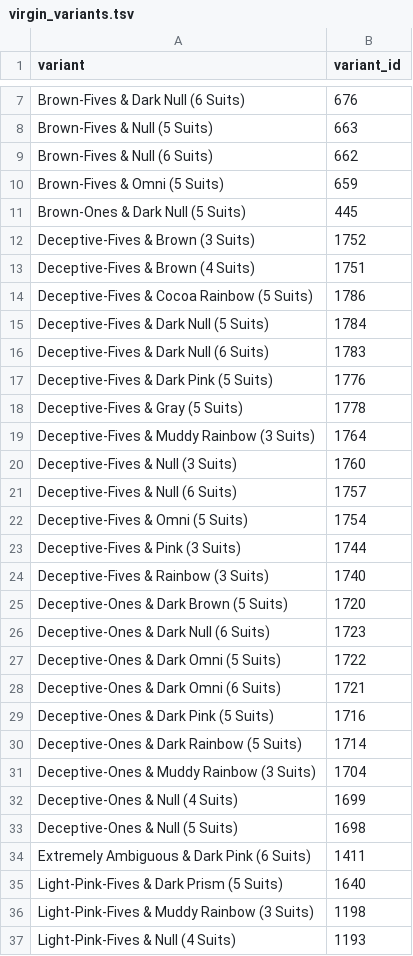
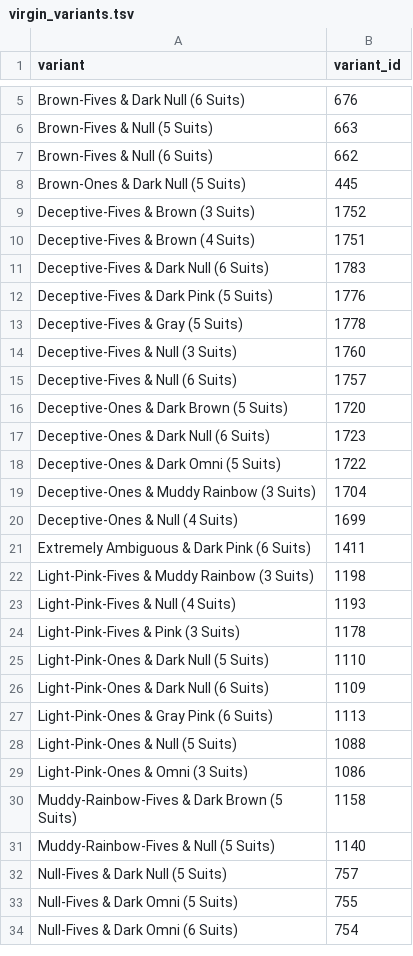
Before and after one commit to Aigul9/hanabi-stats, a TSV file: output/variants/virgin_variants.tsv, drawn as a sheet; only a part is shown, gaps mark what is left out; the shorter side is filled out with more unchanged rows; the diff covers the shown part only.

Commit message:
update virgin vars

```diff
--- a/output/variants/virgin_variants.tsv
+++ b/output/variants/virgin_variants.tsv
@@ -10 +7,0 @@ Brown-Fives & Null (6 Suits) 	662
-Brown-Fives & Omni (5 Suits) 	659
@@ -14,2 +10,0 @@ Deceptive-Fives & Brown (4 Suits) 	1751
-Deceptive-Fives & Cocoa Rainbow (5 Suits) 	1786
-Deceptive-Fives & Dark Null (5 Suits) 	1784
@@ -19 +13,0 @@ Deceptive-Fives & Gray (5 Suits) 	1778
-Deceptive-Fives & Muddy Rainbow (3 Suits) 	1764
@@ -22,3 +15,0 @@ Deceptive-Fives & Null (6 Suits) 	1757
-Deceptive-Fives & Omni (5 Suits) 	1754
-Deceptive-Fives & Pink (3 Suits) 	1744
-Deceptive-Fives & Rainbow (3 Suits) 	1740
@@ -28,3 +18,0 @@ Deceptive-Ones & Dark Omni (5 Suits) 	1722
-Deceptive-Ones & Dark Omni (6 Suits) 	1721
-Deceptive-Ones & Dark Pink (5 Suits) 	1716
-Deceptive-Ones & Dark Rainbow (5 Suits) 	1714
@@ -33 +20,0 @@ Deceptive-Ones & Null (4 Suits) 	1699
-Deceptive-Ones & Null (5 Suits) 	1698
@@ -35 +21,0 @@ Extremely Ambiguous & Dark Pink (6 Suits) 	1411
-Light-Pink-Fives & Dark Prism (5 Suits) 	1640
```
Also changed, not shown: 15 removed rows elsewhere in this file, 3 other files.
